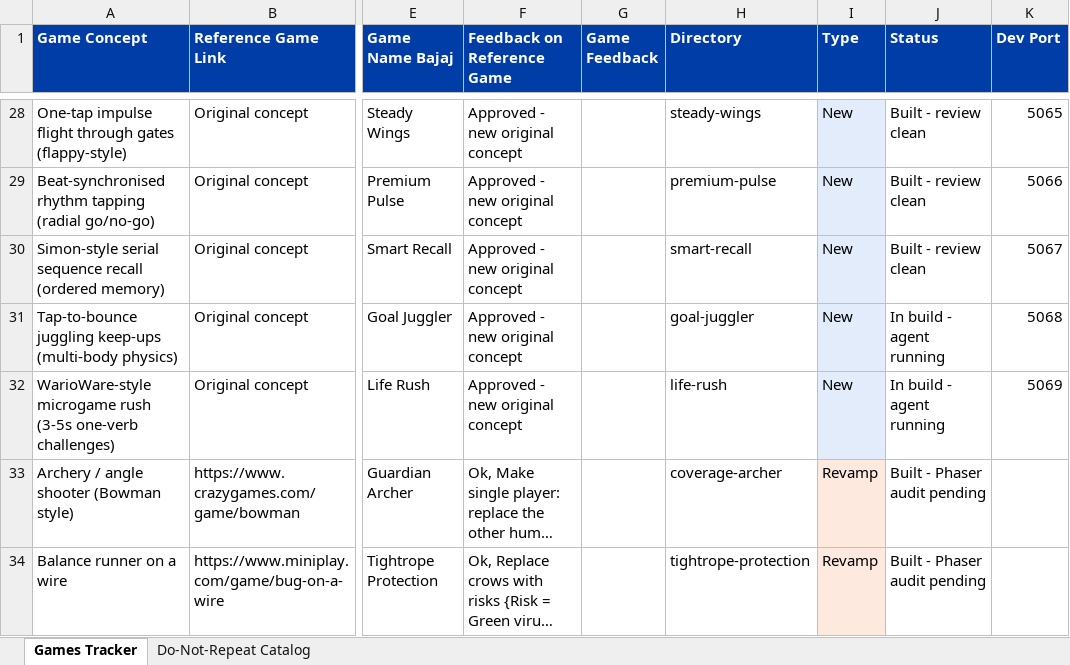
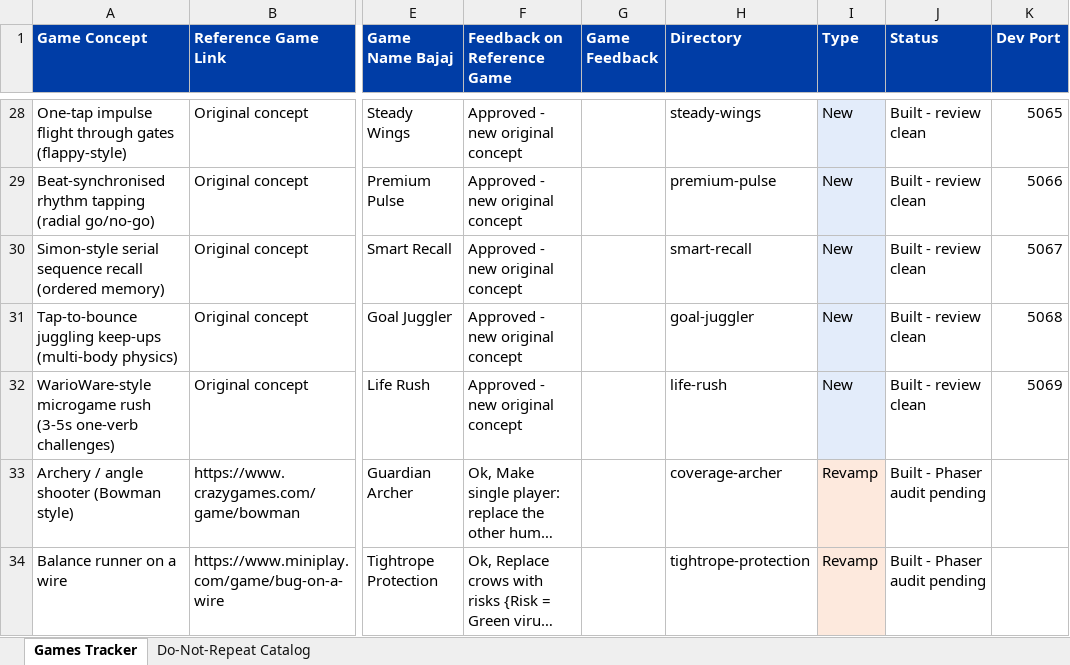
Before and after one commit to wisptech-np/bajaj-life-insurance-games, an Excel workbook: GAMES_TRACKER.xlsx, sheet Games Tracker, drawn as a sheet; only a part is shown, gaps mark what is left out; long unchanged cells end in …; values as stored, in another font and other column widths than the file's, no borders; the diff names each change by its address in the sheet, - before the commit and + after, or states it on an @@ line.

```diff
--- a/GAMES_TRACKER.xlsx (sheet Games Tracker)
+++ b/GAMES_TRACKER.xlsx (sheet Games Tracker)
-J31:J32 (Status): In build - agent running
+J31:J32 (Status): Built - review clean
```
Also changed, not shown: sheet Do-Not-Repeat Catalog, 4 other files.
